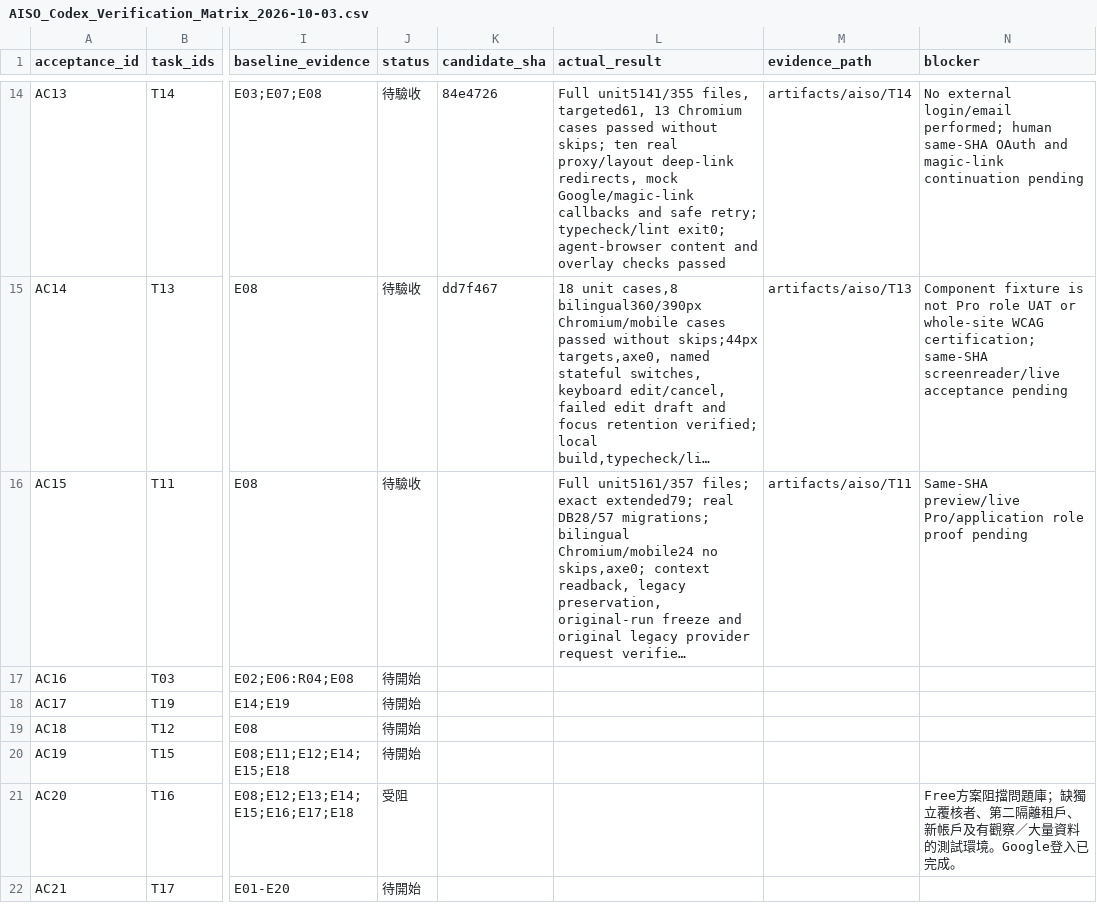
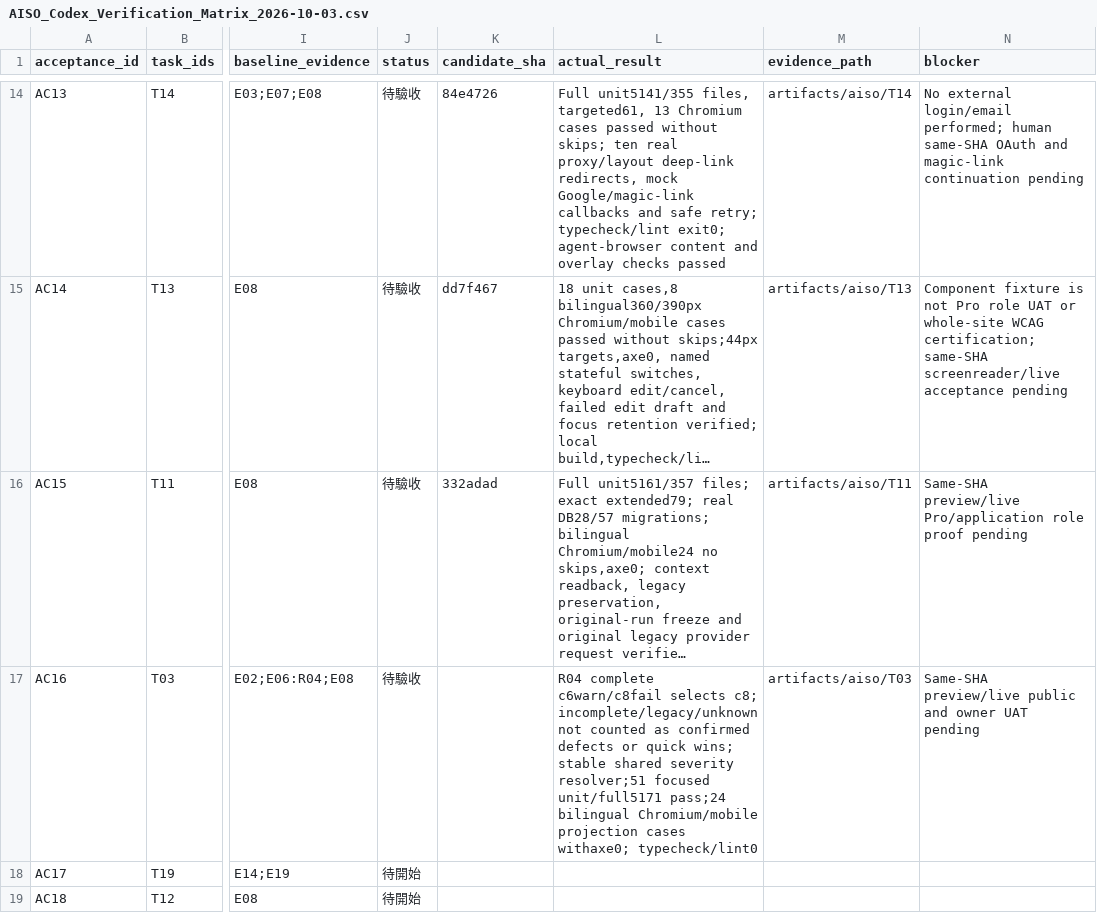
Before and after one commit to YNWAforever/aiso, a CSV file: docs/aiso-remediation/AISO_Codex_Verification_Matrix_2026-10-03.csv, drawn as a sheet; only a part is shown, gaps mark what is left out; the shorter side is filled out with more unchanged rows; long unchanged cells end in …; the diff names each change by its address in the sheet, - before the commit and + after, or states it on an @@ line.

Commit message:
fix(report): prioritize actionable evidence by severity

```diff
--- a/docs/aiso-remediation/AISO_Codex_Verification_Matrix_2026-10-03.csv
+++ b/docs/aiso-remediation/AISO_Codex_Verification_Matrix_2026-10-03.csv
-K16 (candidate_sha): (empty)
+K16 (candidate_sha): 332adad
-J17 (status): 待開始
+J17 (status): 待驗收
-L17 (actual_result): (empty)
+L17 (actual_result): R04 complete c6warn/c8fail selects c8; incomplete/legacy/unknown not counted as confirmed defects or quick wins; stable shared severity resolver;51 focused unit/full5171 pass;24 bilingual Chromium/mobile projection cases withaxe0; typecheck/lint0
-M17 (evidence_path): (empty)
+M17 (evidence_path): artifacts/aiso/T03
-N17 (blocker): (empty)
+N17 (blocker): Same-SHA preview/live public and owner UAT pending
```
Also changed, not shown: docs/aiso-remediation/AISO_Codex_Repair_Tasks_2026-10-03.csv, 14 other files.
